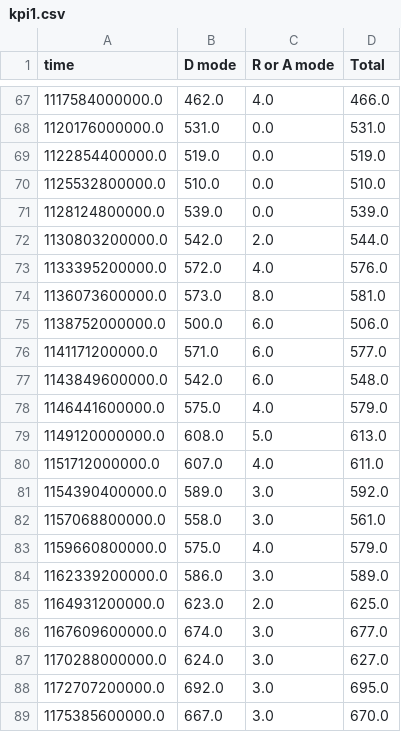
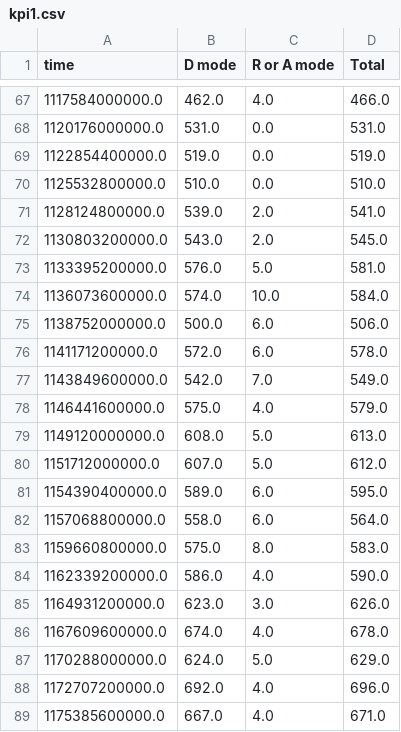
Before and after one commit to quai20/argo_kpi, a CSV file: kpi1.csv, drawn as a sheet; only a part is shown, gaps mark what is left out; the diff covers the shown part only.

Commit message:
upd data

```diff
--- a/kpi1.csv
+++ b/kpi1.csv
@@ -70,20 +70,20 @@ time,D mode,R or A mode,Total
 1125532800000.0,510.0,0.0,510.0
-1128124800000.0,539.0,0.0,539.0
-1130803200000.0,542.0,2.0,544.0
-1133395200000.0,572.0,4.0,576.0
-1136073600000.0,573.0,8.0,581.0
+1128124800000.0,539.0,2.0,541.0
+1130803200000.0,543.0,2.0,545.0
+1133395200000.0,576.0,5.0,581.0
+1136073600000.0,574.0,10.0,584.0
 1138752000000.0,500.0,6.0,506.0
-1141171200000.0,571.0,6.0,577.0
-1143849600000.0,542.0,6.0,548.0
+1141171200000.0,572.0,6.0,578.0
+1143849600000.0,542.0,7.0,549.0
 1146441600000.0,575.0,4.0,579.0
 1149120000000.0,608.0,5.0,613.0
-1151712000000.0,607.0,4.0,611.0
-1154390400000.0,589.0,3.0,592.0
-1157068800000.0,558.0,3.0,561.0
-1159660800000.0,575.0,4.0,579.0
-1162339200000.0,586.0,3.0,589.0
-1164931200000.0,623.0,2.0,625.0
-1167609600000.0,674.0,3.0,677.0
-1170288000000.0,624.0,3.0,627.0
-1172707200000.0,692.0,3.0,695.0
-1175385600000.0,667.0,3.0,670.0
+1151712000000.0,607.0,5.0,612.0
+1154390400000.0,589.0,6.0,595.0
+1157068800000.0,558.0,6.0,564.0
+1159660800000.0,575.0,8.0,583.0
+1162339200000.0,586.0,4.0,590.0
+1164931200000.0,623.0,3.0,626.0
+1167609600000.0,674.0,4.0,678.0
+1170288000000.0,624.0,5.0,629.0
+1172707200000.0,692.0,4.0,696.0
+1175385600000.0,667.0,4.0,671.0
```
Also changed, not shown: 1 added row and 114 edited cells elsewhere in this file, kpi2.csv.
